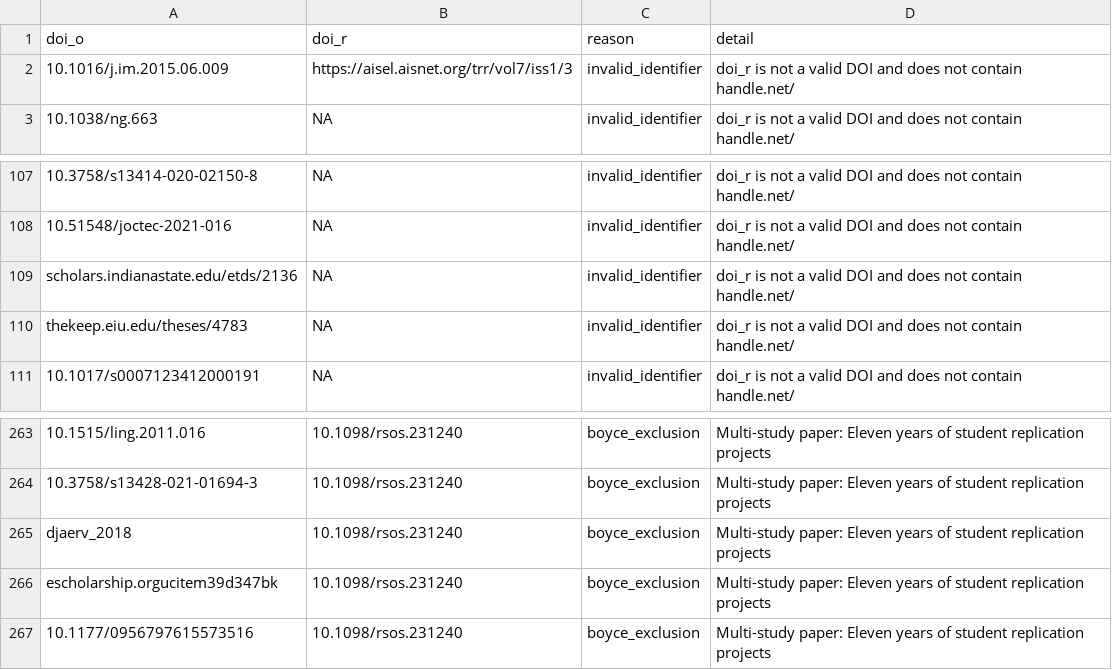
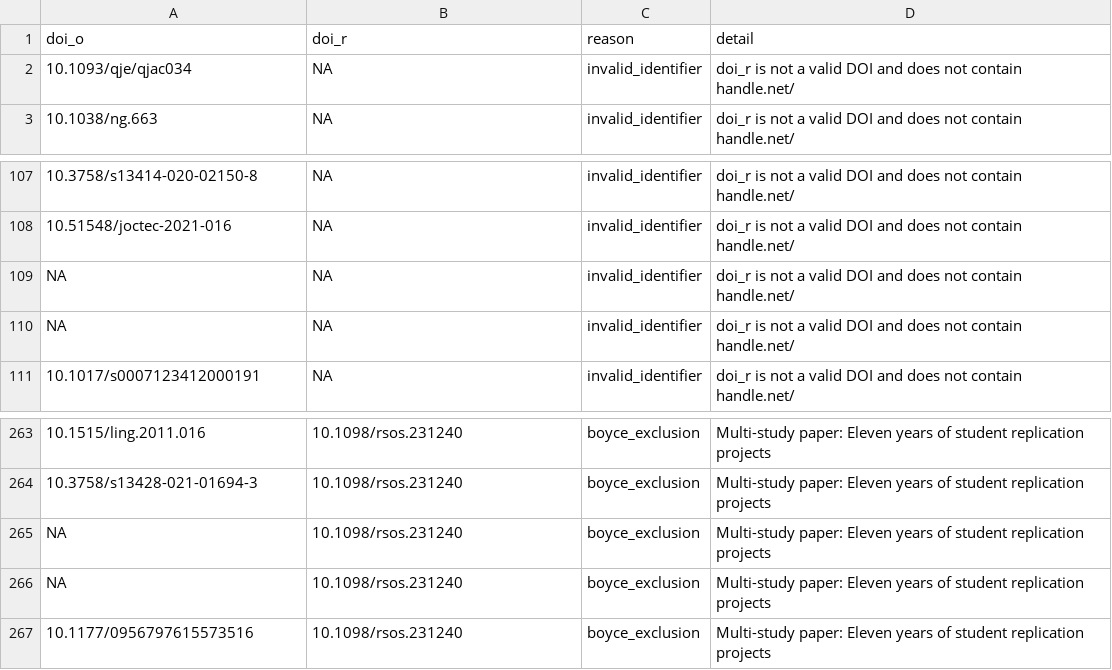
Before and after one commit to forrtproject/fred-data, a CSV file: output/flora_filter_log.csv, drawn as a sheet; only a part is shown, gaps mark what is left out; the diff names each change by its address in the sheet, - before the commit and + after, or states it on an @@ line.

```diff
--- a/output/flora_filter_log.csv
+++ b/output/flora_filter_log.csv
-A2 (doi_o): 10.1016/j.im.2015.06.009
+A2 (doi_o): 10.1093/qje/qjac034
-B2 (doi_r): https://aisel.aisnet.org/trr/vol7/iss1/3
+B2 (doi_r): NA
-A109 (doi_o): scholars.indianastate.edu/etds/2136
+A109 (doi_o): NA
-A110 (doi_o): thekeep.eiu.edu/theses/4783
+A110 (doi_o): NA
-A265 (doi_o): djaerv_2018
+A265 (doi_o): NA
-A266 (doi_o): escholarship.orgucitem39d347bk
+A266 (doi_o): NA
```
Also changed, not shown: 1 other file.
